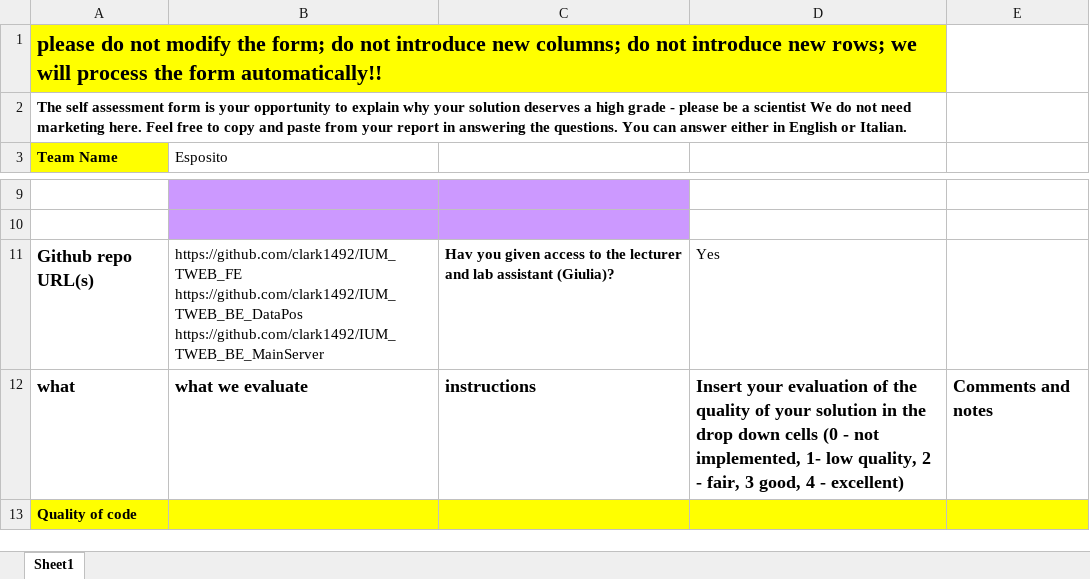
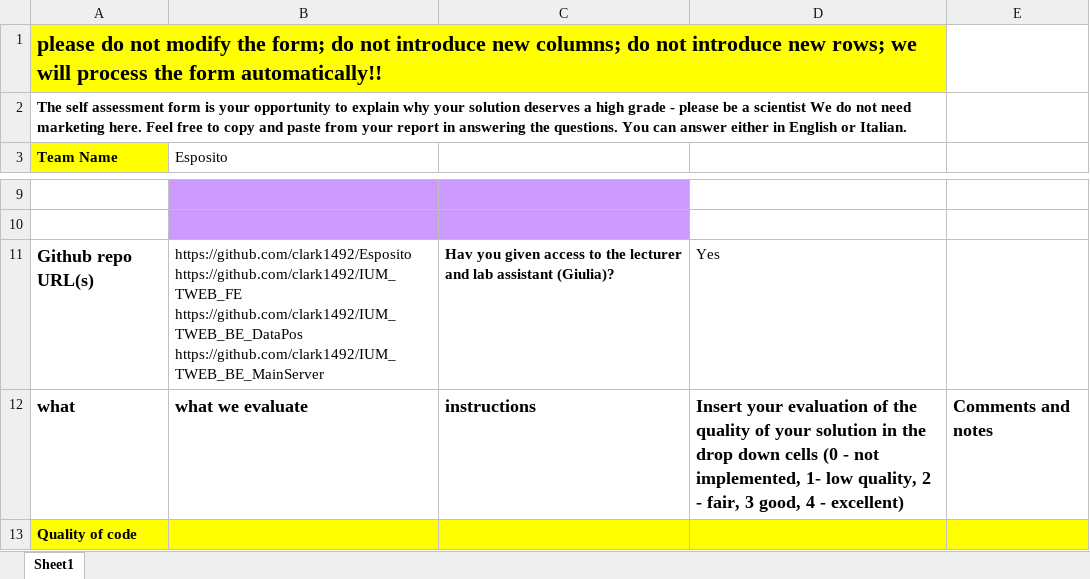
Before and after one commit to clark1492/Esposito, an Excel workbook: Self Assessment Form - IUM-TWEB.xlsx, sheet Sheet1, drawn as a sheet; only a part is shown, gaps mark what is left out; values as stored, in another font and other column widths than the file's, no borders; ↵ is a line break in a cell; the diff names each change by its address in the sheet, - before the commit and + after, or states it on an @@ line.

```diff
--- a/Self Assessment Form - IUM-TWEB.xlsx (sheet Sheet1)
+++ b/Self Assessment Form - IUM-TWEB.xlsx (sheet Sheet1)
-B11 (Esposito): https://github.com/clark1492/IUM_TWEB_FE ↵ https://github.com/clark1492/IUM_TWEB_BE_DataPos…
+B11 (Esposito): https://github.com/clark1492/Esposito https://github.com/clark1492/IUM_TWEB_FE ↵ https://github.com/clark1492/IUM_TWEB_BE_DataPos…
```
Also changed, not shown: Self Assessment Form - IUM.xlsx.
